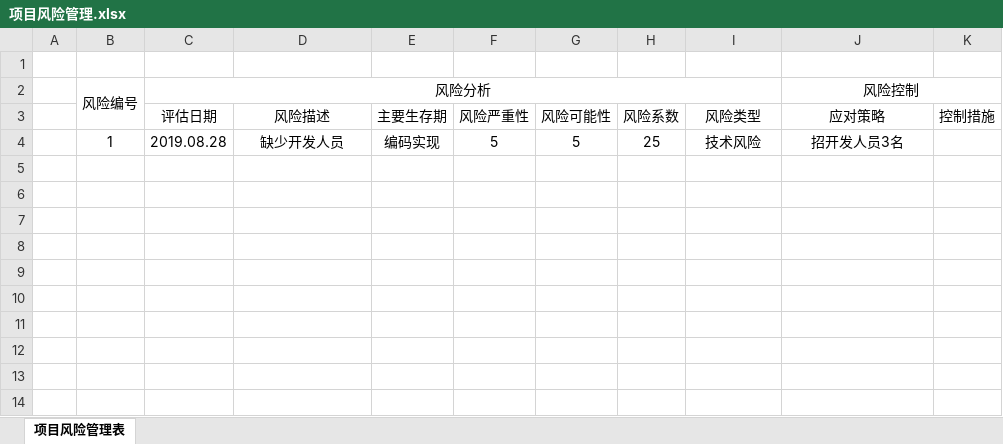
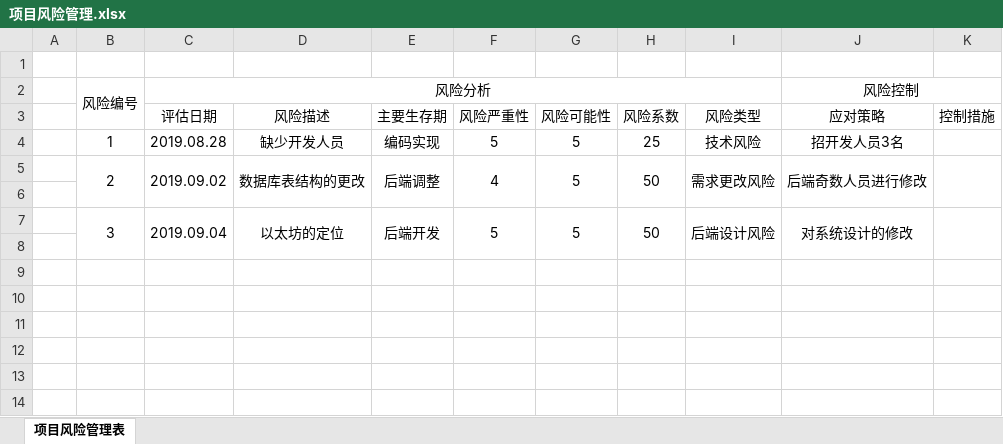
Before and after one commit to Four5Fire/BlockChain, an Excel workbook: document/项目管理/项目风险管理.xlsx, sheet 项目风险管理表, drawn as a sheet; only a part is shown; values as stored, in another font and other column widths than the file's, no borders; removed rows and columns are numbered as before the commit, all else as after; the diff names each change by its address in the sheet, - before the commit and + after, or states it on an @@ line.

Commit message:
风险管理

```diff
--- a/document/项目管理/项目风险管理.xlsx (sheet 项目风险管理表)
+++ b/document/项目管理/项目风险管理.xlsx (sheet 项目风险管理表)
+row 5:  | 2 | 2019.09.02 | 数据库表结构的更改 | 后端调整 | 4 | 5 | 50 | 需求更改风险 | 后端奇数人员进行修改
-row 7: (empty)
+row 7:  | 3 | 2019.09.04 | 以太坊的定位 | 后端开发 | 5 | 5 | 50 | 后端设计风险 | 对系统设计的修改
+B7:B8 merged
+C7:C8 merged
+D7:D8 merged
+E7:E8 merged
+F7:F8 merged
+G7:G8 merged
+H7:H8 merged
+I7:I8 merged
+J7:J8 merged
+K7:K8 merged
-row 7: (empty)
```
